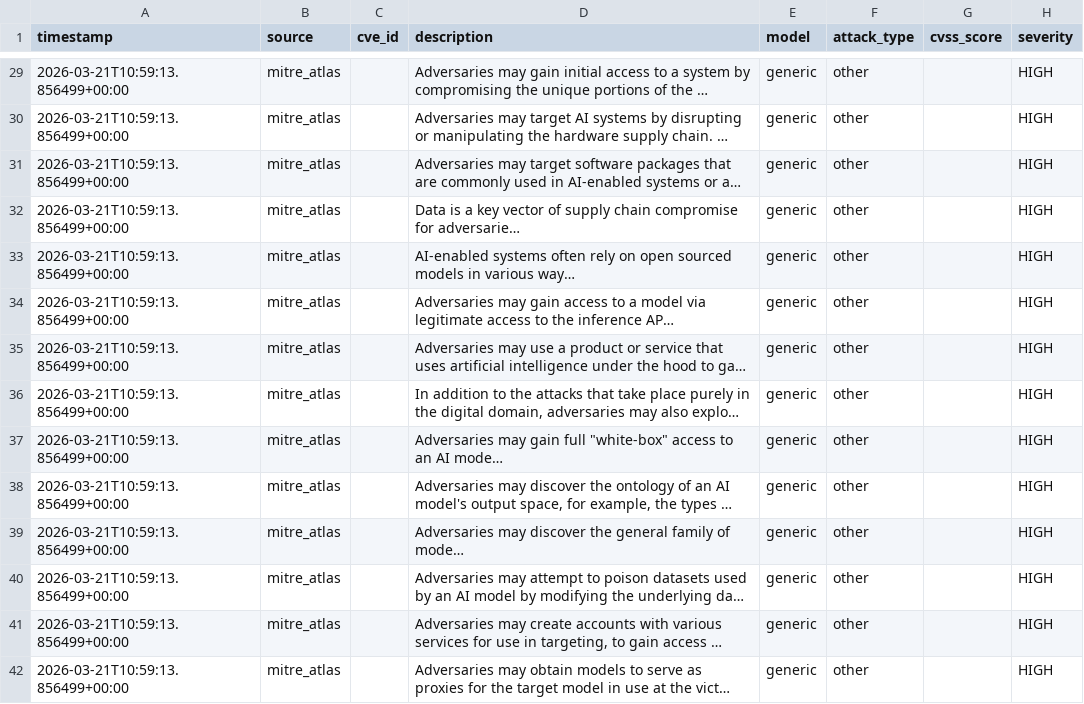
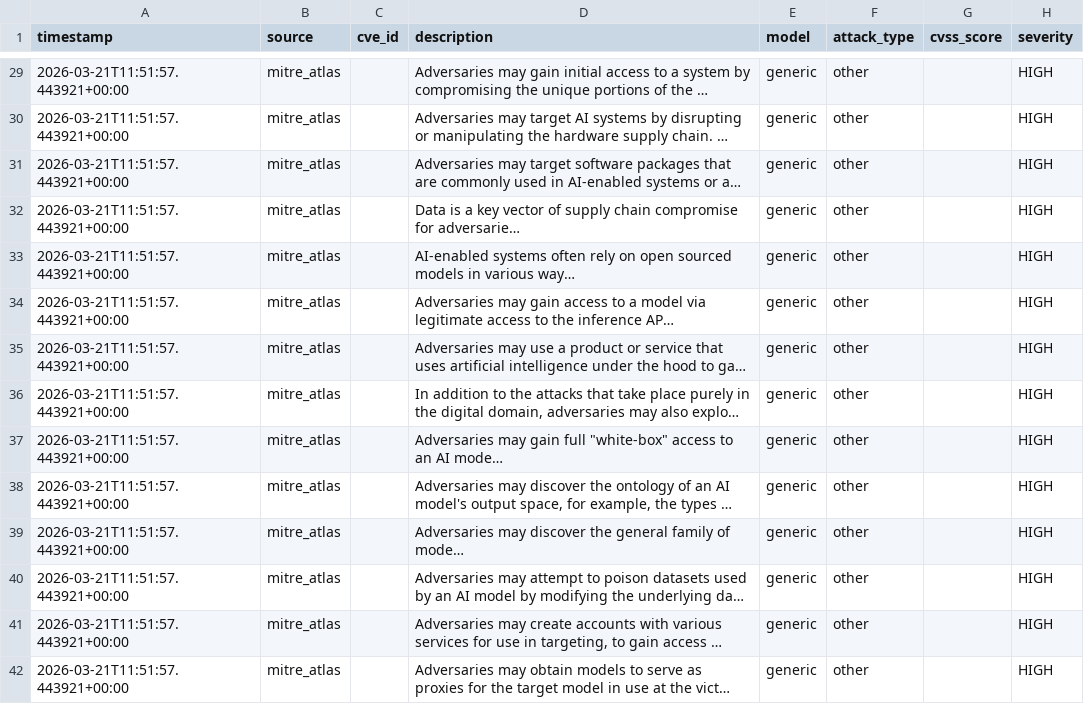
Before and after one commit to alpha-one-index/adversary-index, a CSV file: exports/latest.csv, drawn as a sheet; only a part is shown, gaps mark what is left out; long unchanged cells end in …; the diff covers the shown part only; the diff names each change by its address in the sheet, - before the commit and + after, or states it on an @@ line.

```diff
--- a/exports/latest.csv
+++ b/exports/latest.csv
-A29:A42 (timestamp): 2026-03-21T10:59:13.856499+00:00
+A29:A42 (timestamp): 2026-03-21T11:51:57.443921+00:00
```
Also changed, not shown: 158 edited cells elsewhere in this file, 2 other files.
